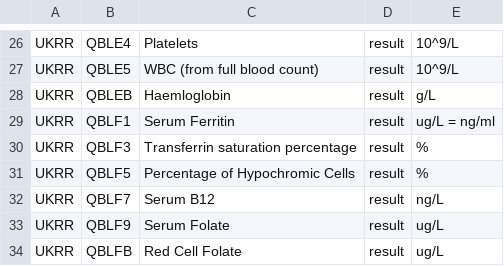
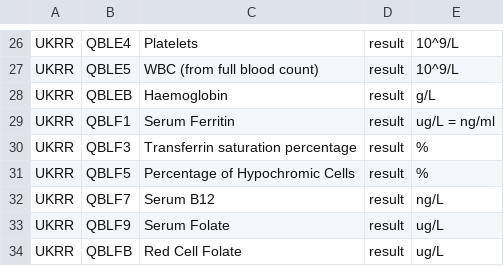
Before and after one commit to renalreg/registry-codes, a CSV file: tables/code_list/ukrr_observations.csv, drawn as a sheet; only a part is shown, gaps mark what is left out.

Commit message:
Update ukrr_observations.csv

```diff
--- a/tables/code_list/ukrr_observations.csv
+++ b/tables/code_list/ukrr_observations.csv
@@ -27,3 +27,3 @@ UKRR,QBLE4,Platelets,result,10^9/L,,
 UKRR,QBLE5,WBC (from full blood count),result,10^9/L,,
-UKRR,QBLEB,Haemloglobin,result,g/L,,
+UKRR,QBLEB,Haemoglobin,result,g/L,,
 UKRR,QBLF1,Serum Ferritin,result,ug/L = ng/ml,,
```
